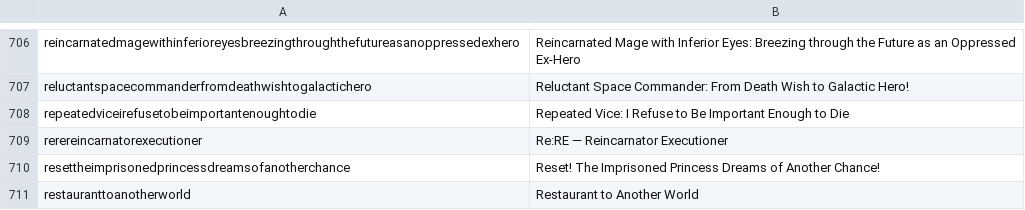
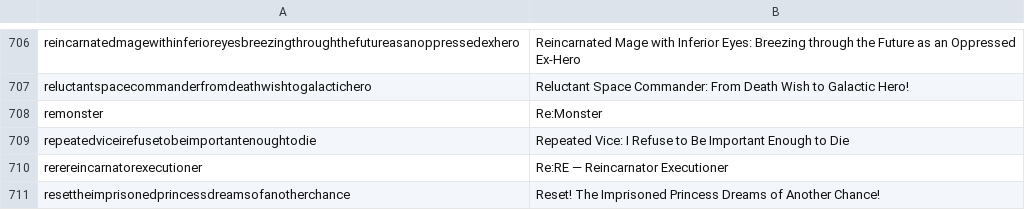
Before and after one commit to LNRelease/lnrelease.github.io, a CSV file: series.csv, drawn as a sheet; only a part is shown, gaps mark what is left out; the shorter side is filled out with more unchanged rows.

```diff
--- a/series.csv
+++ b/series.csv
@@ -707,2 +707,3 @@ reincarnatedmagewithinferioreyesbreezingthroughthefutureasanoppressedexhero,Rein
 reluctantspacecommanderfromdeathwishtogalactichero,Reluctant Space Commander: From Death Wish to Galactic Hero!
+remonster,Re:Monster
 repeatedviceirefusetobeimportantenoughtodie,Repeated Vice: I Refuse to Be Important Enough to Die
```
Also changed, not shown: book_walker.csv, hanashi.csv, 3 other files.
